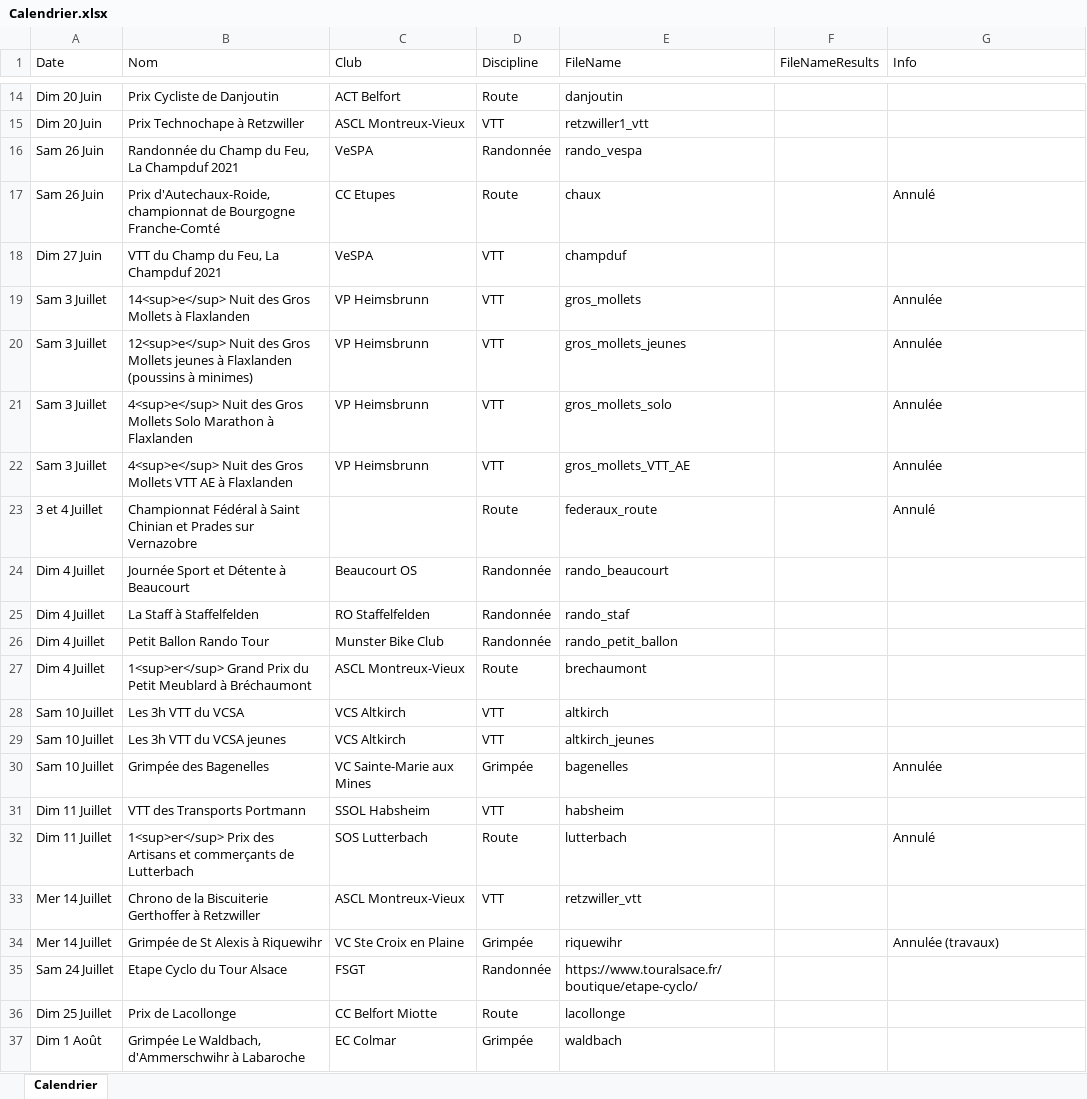
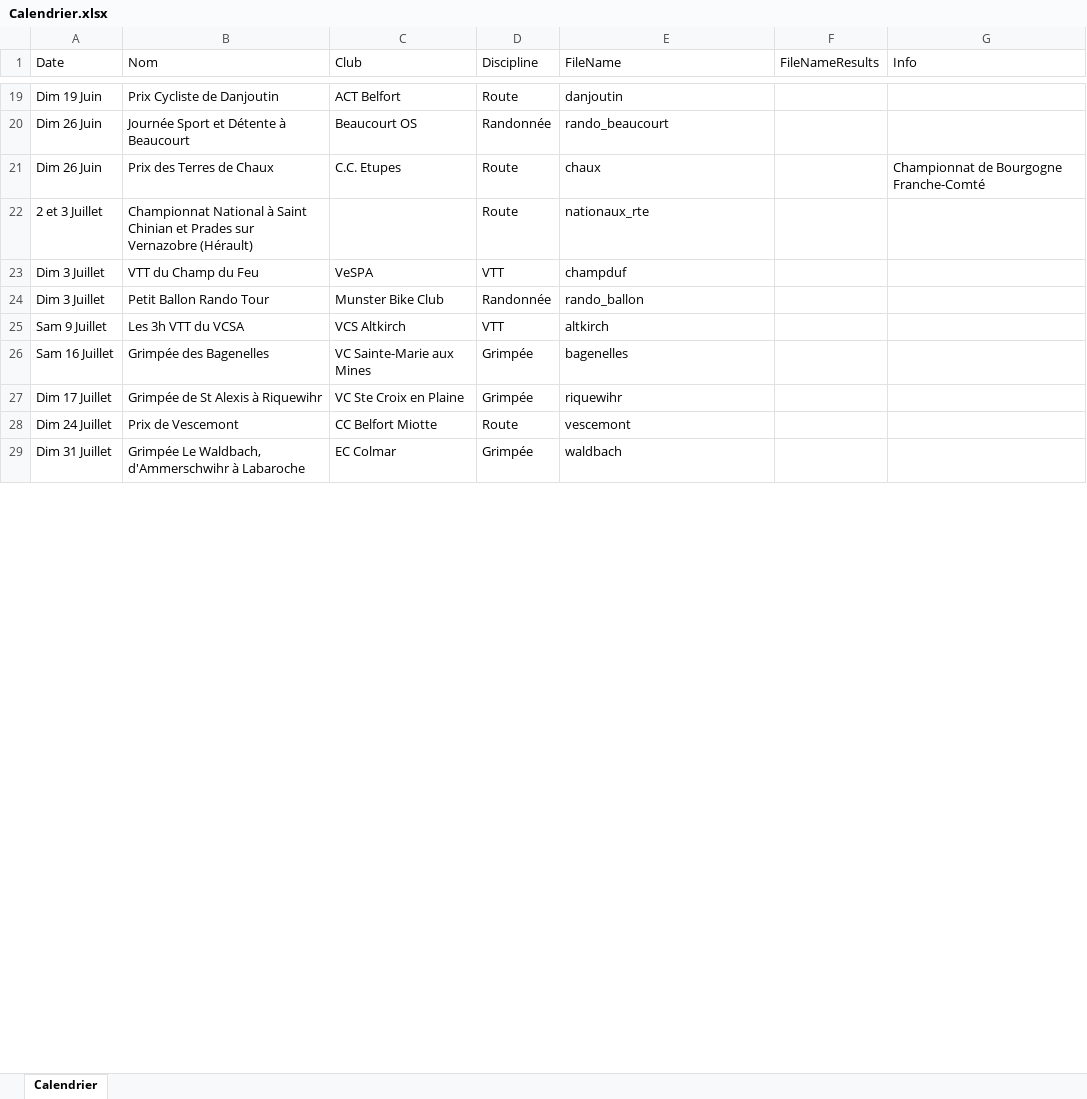
Before and after one commit to FlorianKohler/68-FSGT-Cyclisme-Alsace, an Excel workbook: Calendrier.xlsx, sheet Calendrier, drawn as a sheet; only a part is shown, gaps mark what is left out; values as stored, in another font and other column widths than the file's, no borders; removed rows and columns are numbered as before the commit, all else as after; the diff covers the shown part only; the diff names each change by its address in the sheet, - before the commit and + after, or states it on an @@ line.

Commit message:
Calendrier 2022 !

```diff
--- a/Calendrier.xlsx (sheet Calendrier)
+++ b/Calendrier.xlsx (sheet Calendrier)
-A19 (Date): Dim 20 Juin
+A19 (Date): Dim 19 Juin
-row 15: Dim 20 Juin | Prix Technochape à Retzwiller | ASCL Montreux-Vieux | VTT | retzwiller1_vtt
-row 16: Sam 26 Juin | Randonnée du Champ du Feu, La Champduf 2021 | VeSPA | Randonnée | rando_vespa
-row 17: Sam 26 Juin | Prix d'Autechaux-Roide, championnat de Bourgogne Franche-Comté | CC Etupes | Route | chaux |  | Annulé
-row 18: Dim 27 Juin | VTT du Champ du Feu, La Champduf 2021 | VeSPA | VTT | champduf
-row 19: Sam 3 Juillet | 14<sup>e</sup> Nuit des Gros Mollets à Flaxlanden | VP Heimsbrunn | VTT | gros_mollets |  | Annulée
-row 20: Sam 3 Juillet | 12<sup>e</sup> Nuit des Gros Mollets jeunes à Flaxlanden (poussins à minimes) | VP Heimsbrunn | VTT | gros_mollets_jeunes |  | Annulée
-row 21: Sam 3 Juillet | 4<sup>e</sup> Nuit des Gros Mollets Solo Marathon à Flaxlanden | VP Heimsbrunn | VTT | gros_mollets_solo |  | Annulée
-row 22: Sam 3 Juillet | 4<sup>e</sup> Nuit des Gros Mollets VTT AE à Flaxlanden | VP Heimsbrunn | VTT | gros_mollets_VTT_AE |  | Annulée
-row 23: 3 et 4 Juillet | Championnat Fédéral à Saint Chinian et Prades sur Vernazobre |  | Route | federaux_route |  | Annulé
-A20 (Date): Dim 4 Juillet
+A20 (Date): Dim 26 Juin
-row 25: Dim 4 Juillet | La Staff à Staffelfelden | RO Staffelfelden | Randonnée | rando_staf
+row 21: Dim 26 Juin | Prix des Terres de Chaux | C.C. Etupes | Route | chaux |  | Championnat de Bourgogne Franche-Comté
+row 22: 2 et 3 Juillet | Championnat National à Saint Chinian et Prades sur Vernazobre (Hérault) |  | Route | nationaux_rte
+row 23: Dim 3 Juillet | VTT du Champ du Feu | VeSPA | VTT | champduf
-A24 (Date): Dim 4 Juillet
+A24 (Date): Dim 3 Juillet
-E24 (FileName): rando_petit_ballon
+E24 (FileName): rando_ballon
-row 27: Dim 4 Juillet | 1<sup>er</sup> Grand Prix du Petit Meublard à Bréchaumont | ASCL Montreux-Vieux | Route | brechaumont
-A25 (Date): Sam 10 Juillet
+A25 (Date): Sam 9 Juillet
-row 29: Sam 10 Juillet | Les 3h VTT du VCSA jeunes | VCS Altkirch | VTT | altkirch_jeunes
-A26 (Date): Sam 10 Juillet
+A26 (Date): Sam 16 Juillet
-G26 (Info): Annulée
+G26 (Info): (empty)
-row 31: Dim 11 Juillet | VTT des Transports Portmann | SSOL Habsheim | VTT | habsheim
-row 32: Dim 11 Juillet | 1<sup>er</sup> Prix des Artisans et commerçants de Lutterbach | SOS Lutterbach | Route | lutterbach |  | Annulé
-row 33: Mer 14 Juillet | Chrono de la Biscuiterie Gerthoffer à Retzwiller | ASCL Montreux-Vieux | VTT | retzwiller_vtt
-A27 (Date): Mer 14 Juillet
+A27 (Date): Dim 17 Juillet
-G27 (Info): Annulée (travaux)
+G27 (Info): (empty)
-row 35: Sam 24 Juillet | Etape Cyclo du Tour Alsace | FSGT | Randonnée | https://www.touralsace.fr/boutique/etape-cyclo/
-A28 (Date): Dim 25 Juillet
+A28 (Date): Dim 24 Juillet
-B28 (Nom): Prix de Lacollonge
+B28 (Nom): Prix de Vescemont
-E28 (FileName): lacollonge
+E28 (FileName): vescemont
-A29 (Date): Dim 1 Août
+A29 (Date): Dim 31 Juillet
```
Also changed, not shown: 24 added rows, 31 removed rows, 38 edited cells and cell formats elsewhere in this sheet, 11 other files.
